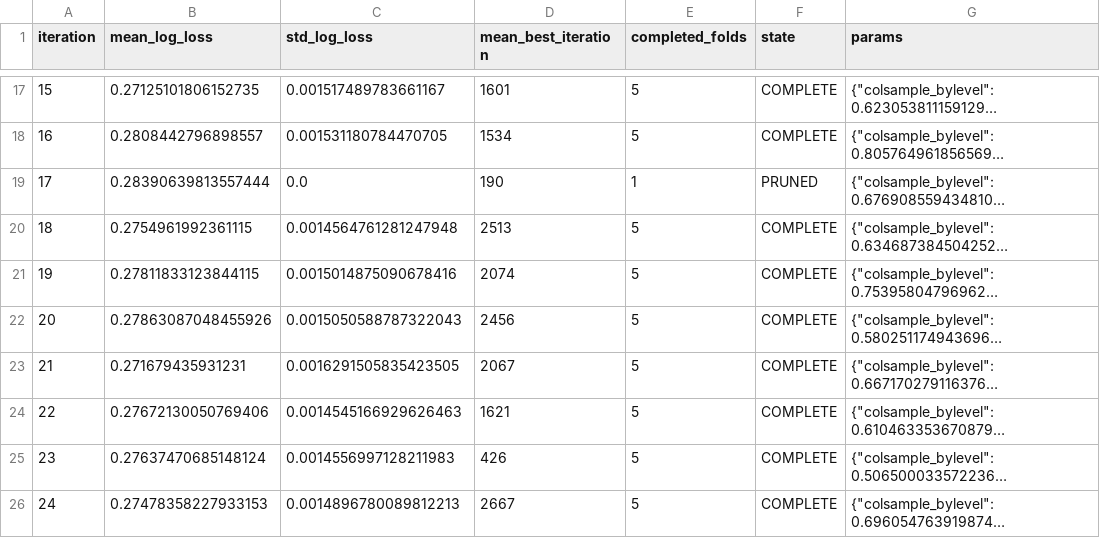
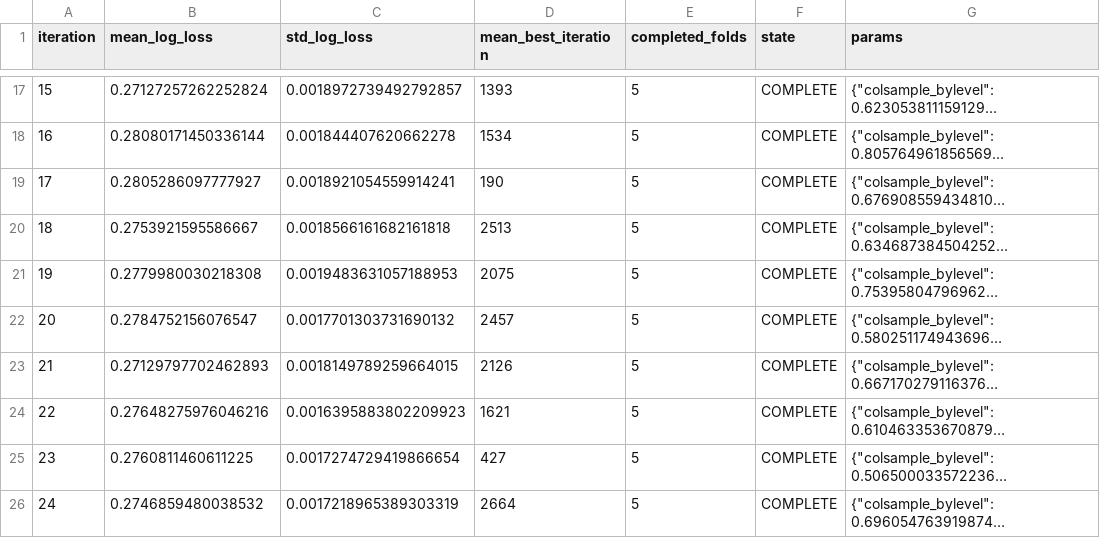
Before and after one commit to owensingh38/rocket_league_neural_index, a CSV file: results/xg/standard/cross_validation_standard.csv, drawn as a sheet; only a part is shown, gaps mark what is left out; long unchanged cells end in …; the diff covers the shown part only; the diff names each change by its address in the sheet, - before the commit and + after, or states it on an @@ line.

```diff
--- a/results/xg/standard/cross_validation_standard.csv
+++ b/results/xg/standard/cross_validation_standard.csv
-B17 (mean_log_loss): 0.27125101806152735
+B17 (mean_log_loss): 0.27127257262252824
-C17 (std_log_loss): 0.001517489783661167
+C17 (std_log_loss): 0.0018972739492792857
-D17 (mean_best_iteration): 1601
+D17 (mean_best_iteration): 1393
-B18 (mean_log_loss): 0.2808442796898557
+B18 (mean_log_loss): 0.28080171450336144
-C18 (std_log_loss): 0.001531180784470705
+C18 (std_log_loss): 0.001844407620662278
-B19 (mean_log_loss): 0.28390639813557444
+B19 (mean_log_loss): 0.2805286097777927
-C19 (std_log_loss): 0.0
+C19 (std_log_loss): 0.0018921054559914241
-E19 (completed_folds): 1
+E19 (completed_folds): 5
-F19 (state): PRUNED
+F19 (state): COMPLETE
-B20 (mean_log_loss): 0.2754961992361115
+B20 (mean_log_loss): 0.2753921595586667
-C20 (std_log_loss): 0.0014564761281247948
+C20 (std_log_loss): 0.0018566161682161818
-B21 (mean_log_loss): 0.27811833123844115
+B21 (mean_log_loss): 0.2779980030218308
-C21 (std_log_loss): 0.0015014875090678416
+C21 (std_log_loss): 0.0019483631057188953
-D21 (mean_best_iteration): 2074
+D21 (mean_best_iteration): 2075
-B22 (mean_log_loss): 0.27863087048455926
+B22 (mean_log_loss): 0.2784752156076547
-C22 (std_log_loss): 0.0015050588787322043
+C22 (std_log_loss): 0.0017701303731690132
-D22 (mean_best_iteration): 2456
+D22 (mean_best_iteration): 2457
-B23 (mean_log_loss): 0.271679435931231
+B23 (mean_log_loss): 0.27129797702462893
-C23 (std_log_loss): 0.0016291505835423505
+C23 (std_log_loss): 0.0018149789259664015
-D23 (mean_best_iteration): 2067
+D23 (mean_best_iteration): 2126
-B24 (mean_log_loss): 0.27672130050769406
+B24 (mean_log_loss): 0.27648275976046216
-C24 (std_log_loss): 0.0014545166929626463
+C24 (std_log_loss): 0.0016395883802209923
-B25 (mean_log_loss): 0.27637470685148124
+B25 (mean_log_loss): 0.2760811460611225
-C25 (std_log_loss): 0.0014556997128211983
+C25 (std_log_loss): 0.0017274729419866654
-D25 (mean_best_iteration): 426
+D25 (mean_best_iteration): 427
-B26 (mean_log_loss): 0.27478358227933153
+B26 (mean_log_loss): 0.2746859480038532
-C26 (std_log_loss): 0.0014896780089812213
+C26 (std_log_loss): 0.0017218965389303319
-D26 (mean_best_iteration): 2667
+D26 (mean_best_iteration): 2664
```
Also changed, not shown: 31 edited cells elsewhere in this file, 14 other files.
